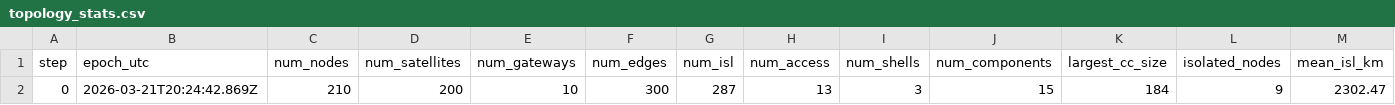
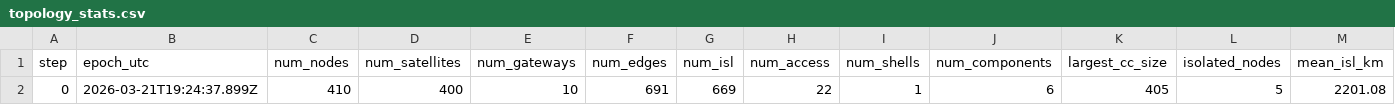
Before and after one commit to jaafarmuk/starlink-fyp, a CSV file: results/topology_stats.csv, drawn as a sheet; only a part is shown; removed rows and columns are numbered as before the commit, all else as after; rows hold the shown columns only; the diff names each change by its address in the sheet, - before the commit and + after, or states it on an @@ line.

```diff
--- a/results/topology_stats.csv
+++ b/results/topology_stats.csv
-row 2: 0 | 2026-03-21T20:24:42.869Z | 210 | 200 | 10 | 300 | 287 | 13 | 3 | 15 | 184 | 9 | 2302.47
+row 2: 0 | 2026-03-21T19:24:37.899Z | 410 | 400 | 10 | 691 | 669 | 22 | 1 | 6 | 405 | 5 | 2201.08
```
Also changed, not shown: 5 other files.
